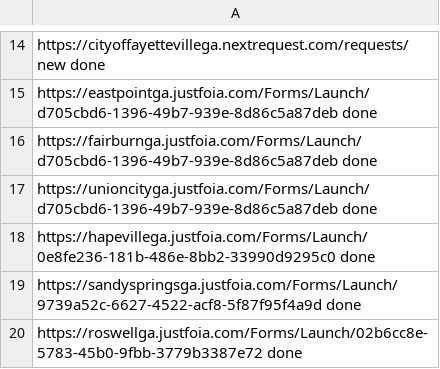
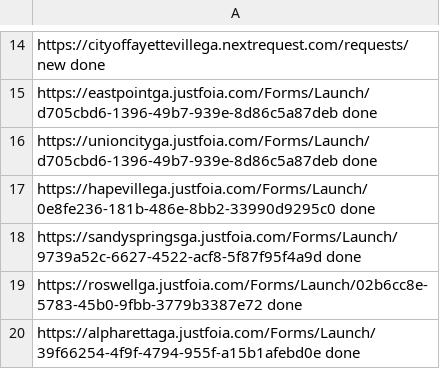
Before and after one commit to Haseebraza12/Automation_Bot, a CSV file: extracted_for_second_pdf.csv, drawn as a sheet; only a part is shown, gaps mark what is left out; the shorter side is filled out with more unchanged rows.

Commit message:
almost done according to me

```diff
--- a/extracted_for_second_pdf.csv
+++ b/extracted_for_second_pdf.csv
@@ -15,3 +15,2 @@ https://cityoffayettevillega.nextrequest.com/requests/new done
 https://eastpointga.justfoia.com/Forms/Launch/d705cbd6-1396-49b7-939e-8d86c5a87deb done
-https://fairburnga.justfoia.com/Forms/Launch/d705cbd6-1396-49b7-939e-8d86c5a87deb done
 https://unioncityga.justfoia.com/Forms/Launch/d705cbd6-1396-49b7-939e-8d86c5a87deb done
```
Also changed, not shown: extracted_for_third_pdf.csv, 8 other files.
